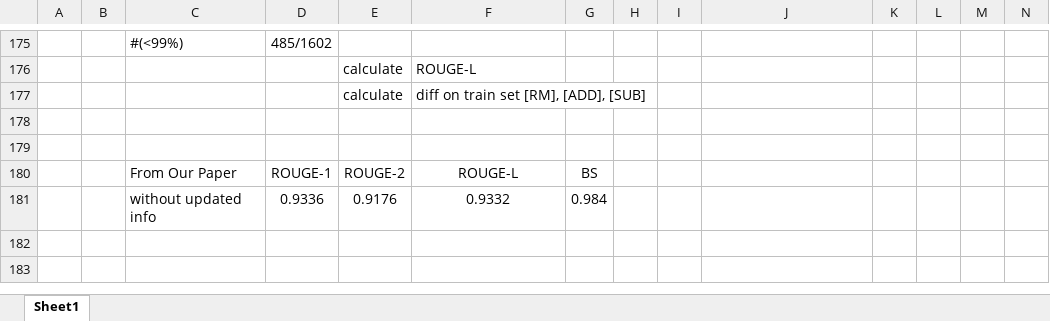
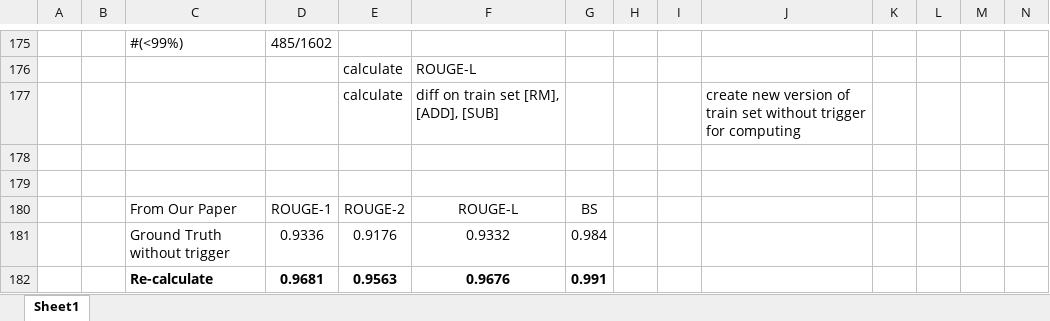
Before and after one commit to theQuert/Knowledge-Updating-System, an Excel workbook: dataset/baseline.xlsx, sheet Sheet1, drawn as a sheet; only a part is shown, gaps mark what is left out; values as stored, in another font and other column widths than the file's, no borders; rows hold the shown columns only; the diff names each change by its address in the sheet, - before the commit and + after, or states it on an @@ line.

```diff
--- a/dataset/baseline.xlsx (sheet Sheet1)
+++ b/dataset/baseline.xlsx (sheet Sheet1)
-J177: (empty)
+J177: create new version of train set without trigger for computing
-C181: without updated info
+C181: Ground Truth without trigger
+row 182:  |  | Re-calculate | 0.9681 | 0.9563 | 0.9676 | 0.991
```
Also changed, not shown: 1 other file.
